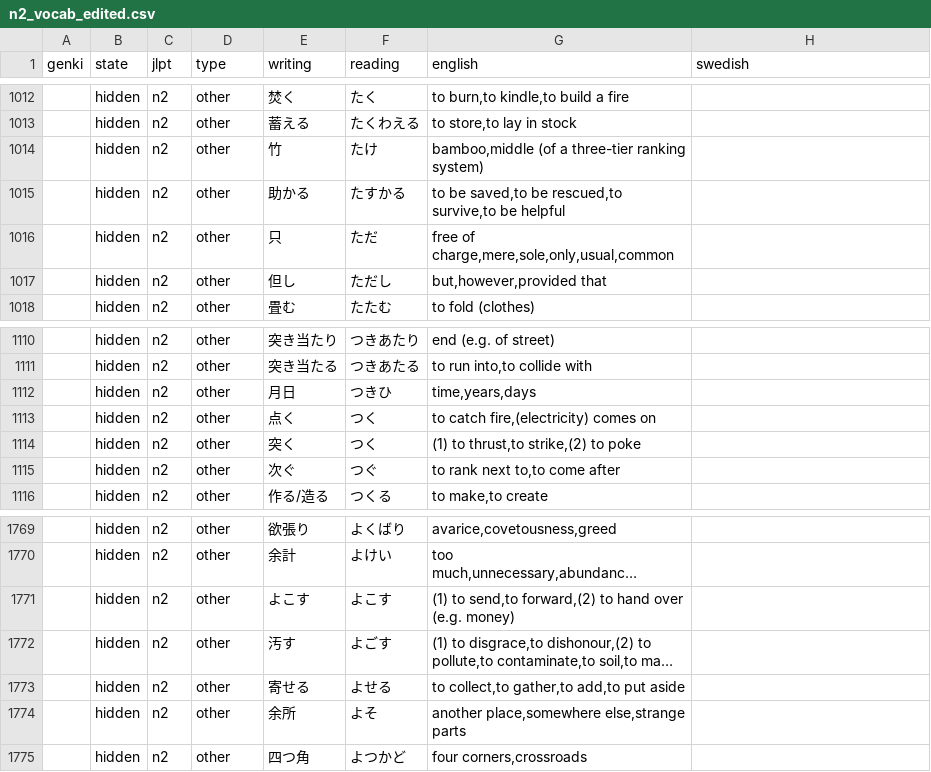
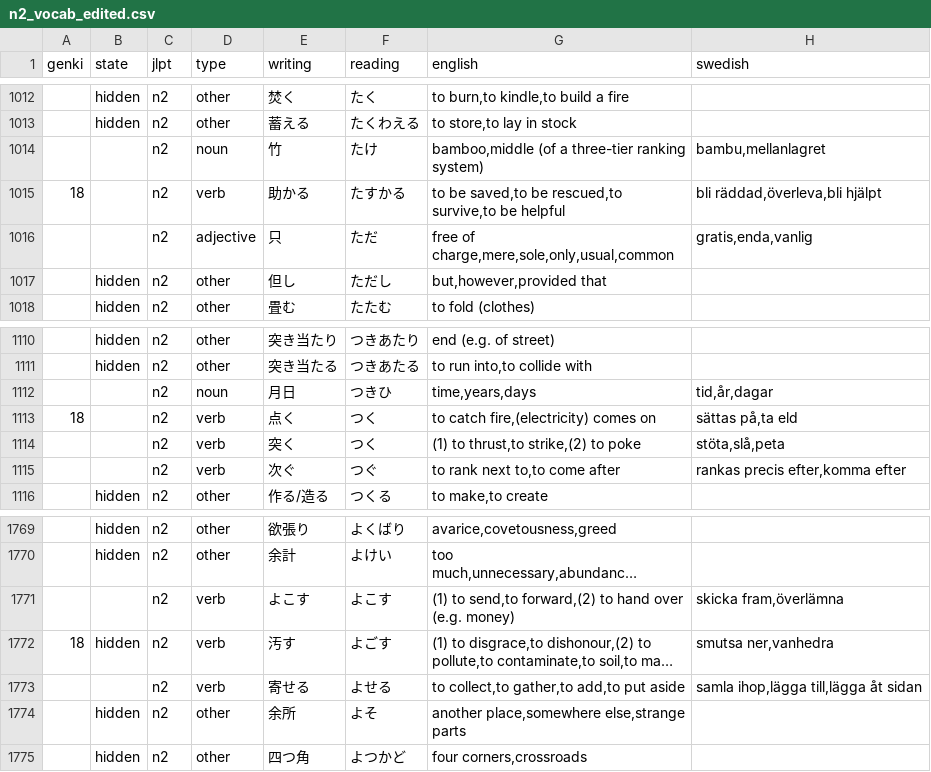
Before and after one commit to psandboge/japanese-lists-to-json, a CSV file: src/main/data/jlpt/n2_vocab_edited.csv, drawn as a sheet; only a part is shown, gaps mark what is left out; long unchanged cells end in …; the diff names each change by its address in the sheet, - before the commit and + after, or states it on an @@ line.

```diff
--- a/src/main/data/jlpt/n2_vocab_edited.csv
+++ b/src/main/data/jlpt/n2_vocab_edited.csv
-B1014:B1016 (state): hidden
+B1014:B1016 (state): (empty)
-D1014 (type): other
+D1014 (type): noun
-H1014 (swedish): (empty)
+H1014 (swedish): bambu,mellanlagret
-A1015 (genki): (empty)
+A1015 (genki): 18
-D1015 (type): other
+D1015 (type): verb
-H1015 (swedish): (empty)
+H1015 (swedish): bli räddad,överleva,bli hjälpt
-D1016 (type): other
+D1016 (type): adjective
-H1016 (swedish): (empty)
+H1016 (swedish): gratis,enda,vanlig
-B1112:B1115 (state): hidden
+B1112:B1115 (state): (empty)
-D1112 (type): other
+D1112 (type): noun
-H1112 (swedish): (empty)
+H1112 (swedish): tid,år,dagar
-A1113 (genki): (empty)
+A1113 (genki): 18
-D1113:D1115 (type): other
+D1113:D1115 (type): verb
-H1113 (swedish): (empty)
+H1113 (swedish): sättas på,ta eld
-H1114 (swedish): (empty)
+H1114 (swedish): stöta,slå,peta
-H1115 (swedish): (empty)
+H1115 (swedish): rankas precis efter,komma efter
-B1771 (state): hidden
+B1771 (state): (empty)
-D1771:D1773 (type): other
+D1771:D1773 (type): verb
-H1771 (swedish): (empty)
+H1771 (swedish): skicka fram,överlämna
-A1772 (genki): (empty)
+A1772 (genki): 18
-H1772 (swedish): (empty)
+H1772 (swedish): smutsa ner,vanhedra
-B1773 (state): hidden
+B1773 (state): (empty)
-H1773 (swedish): (empty)
+H1773 (swedish): samla ihop,lägga till,lägga åt sidan
```
Also changed, not shown: src/main/data/jlpt/n3_vocab_edited.csv, src/main/data/jlpt/n4_vocab_edited.csv, 2 other files.
